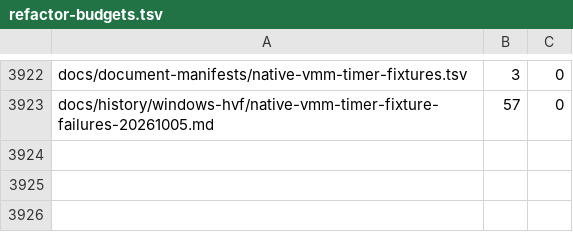
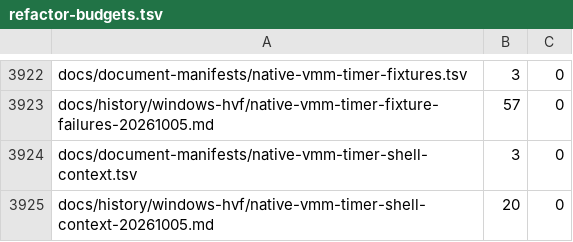
Before and after one commit to Ketchio-dev/bridgevm, a TSV file: scripts/refactor-budgets.tsv, drawn as a sheet; only a part is shown, gaps mark what is left out.

Commit message:
docs(vmm): retain shell fixture failure and explicit input repair

```diff
--- a/scripts/refactor-budgets.tsv
+++ b/scripts/refactor-budgets.tsv
@@ -3923 +3923,3 @@ docs/document-manifests/native-vmm-timer-fixtures.tsv	3	0
 docs/history/windows-hvf/native-vmm-timer-fixture-failures-20261005.md	57	0
+docs/document-manifests/native-vmm-timer-shell-context.tsv	3	0
+docs/history/windows-hvf/native-vmm-timer-shell-context-20261005.md	20	0
```
Also changed, not shown: docs/document-manifests/native-vmm-timer-fixtures.tsv, 2 other files.
